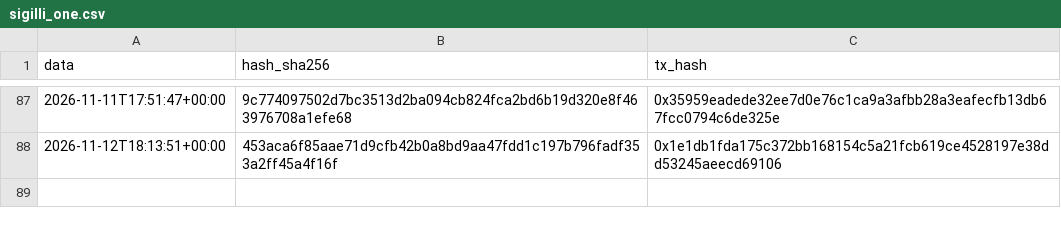
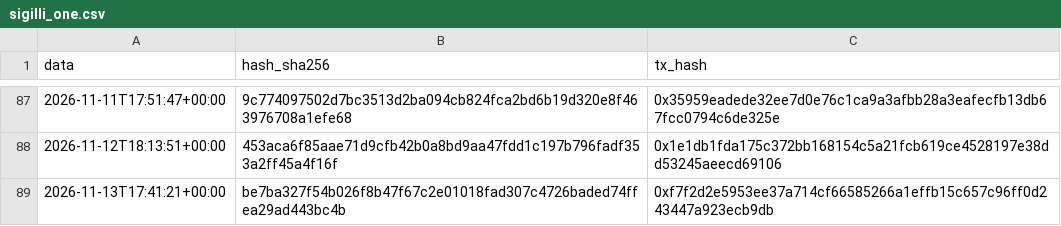
Before and after one commit to Alex00975/btc-accumulator-data, a CSV file: pubblico_one/sigilli_one.csv, drawn as a sheet; only a part is shown, gaps mark what is left out; the diff names each change by its address in the sheet, - before the commit and + after, or states it on an @@ line.

```diff
--- a/pubblico_one/sigilli_one.csv
+++ b/pubblico_one/sigilli_one.csv
+row 89: 2026-11-13T17:41:21+00:00 | be7ba327f54b026f8b47f67c2e01018fad307c4726baded74ffea29ad443bc4b | 0xf7f2d2e5953ee37a714cf66585266a1effb15c657c96ff0d243447a923ecb9db
```
Also changed, not shown: 7 other files.
